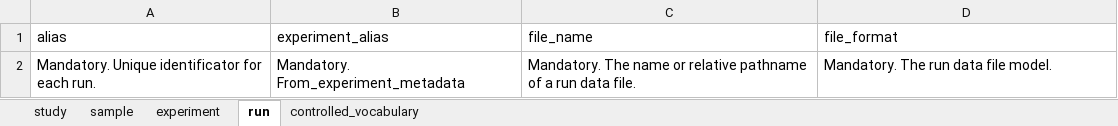
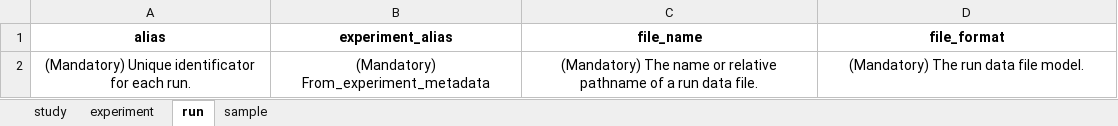
Before and after one commit to ELIXIR-Belgium/ENA-metadata-templates, an Excel workbook: templates/ERC000013/metadata_template_ERC000013.xlsx, sheet run, drawn as a sheet; values as stored, in another font and other column widths than the file's, no borders; the diff names each change by its address in the sheet, - before the commit and + after, or states it on an @@ line.

```diff
--- a/templates/ERC000013/metadata_template_ERC000013.xlsx (sheet run)
+++ b/templates/ERC000013/metadata_template_ERC000013.xlsx (sheet run)
-sheet tab: controlled_vocabulary
@@ sheet tab order changed: study | experiment | run | sample @@
-A1:D1 bold: off
+A1:D1 bold: on
-A1:D2 alignment: left
+A1:D2 alignment: center
-A2 (alias): Mandatory. Unique identificator…
+A2 (alias): (Mandatory) Unique identificator…
-B2 (experiment_alias): Mandatory. From_experiment_metadata
+B2 (experiment_alias): (Mandatory) From_experiment_metadata
-C2 (file_name): Mandatory. The name…
+C2 (file_name): (Mandatory) The name…
-D2 (file_format): Mandatory. The run data file model.
+D2 (file_format): (Mandatory) The run data file model.
```
Also changed, not shown: sheet sample, sheet experiment, sheet study, 13 other files.
